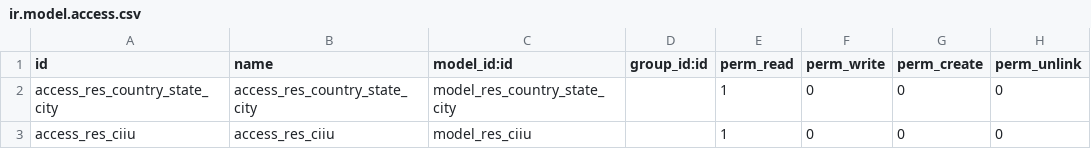
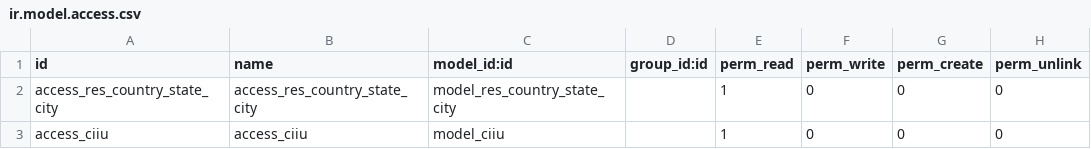
Before and after one commit to macagua/l10n_co_res_partner, a CSV file: security/ir.model.access.csv, drawn as a sheet.

```diff
--- a/security/ir.model.access.csv
+++ b/security/ir.model.access.csv
@@ -2,2 +2,2 @@ id,name,model_id:id,group_id:id,perm_read,perm_write,perm_create,perm_unlink
 access_res_country_state_city,access_res_country_state_city,model_res_country_state_city,,1,0,0,0
-access_res_ciiu,access_res_ciiu,model_res_ciiu,,1,0,0,0
+access_ciiu,access_ciiu,model_ciiu,,1,0,0,0
```
Also changed, not shown: 20 other files.
